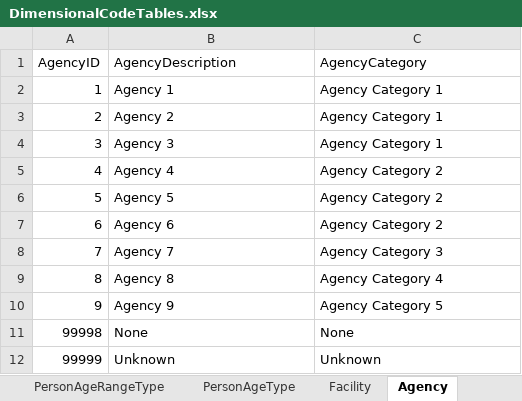
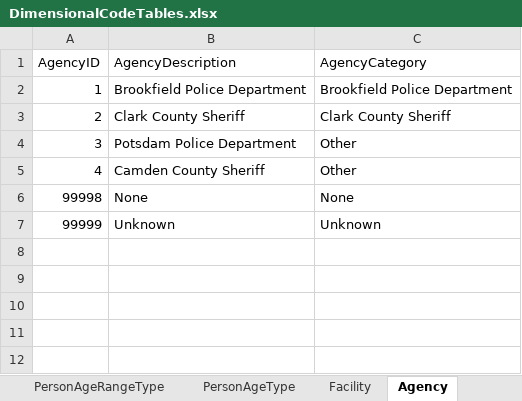
Before and after one commit to ojbc/analytics, an Excel workbook: booking-jail/r-load/OJBCJailBookingLoad/inst/raw/DimensionalCodeTables.xlsx, sheet Agency, drawn as a sheet; values as stored, in another font and other column widths than the file's, no borders; the diff names each change by its address in the sheet, - before the commit and + after, or states it on an @@ line.

```diff
--- a/booking-jail/r-load/OJBCJailBookingLoad/inst/raw/DimensionalCodeTables.xlsx (sheet Agency)
+++ b/booking-jail/r-load/OJBCJailBookingLoad/inst/raw/DimensionalCodeTables.xlsx (sheet Agency)
-B2 (AgencyDescription): Agency 1
+B2 (AgencyDescription): Brookfield Police Department
-C2 (AgencyCategory): Agency Category 1
+C2 (AgencyCategory): Brookfield Police Department
-B3 (AgencyDescription): Agency 2
+B3 (AgencyDescription): Clark County Sheriff
-C3 (AgencyCategory): Agency Category 1
+C3 (AgencyCategory): Clark County Sheriff
-B4 (AgencyDescription): Agency 3
+B4 (AgencyDescription): Potsdam Police Department
-C4 (AgencyCategory): Agency Category 1
+C4 (AgencyCategory): Other
-B5 (AgencyDescription): Agency 4
+B5 (AgencyDescription): Camden County Sheriff
-C5 (AgencyCategory): Agency Category 2
+C5 (AgencyCategory): Other
-row 6: 5 | Agency 5 | Agency Category 2
-row 7: 6 | Agency 6 | Agency Category 2
-row 8: 7 | Agency 7 | Agency Category 3
-row 9: 8 | Agency 8 | Agency Category 4
-row 10: 9 | Agency 9 | Agency Category 5
```
Also changed, not shown: sheet BehavioralHealthEvaluationType, sheet MedicationType, sheet JurisdictionType, sheet ChargeDispositionType, sheet CaseStatusType, sheet MedicaidStatusType, 18 more sheets.
